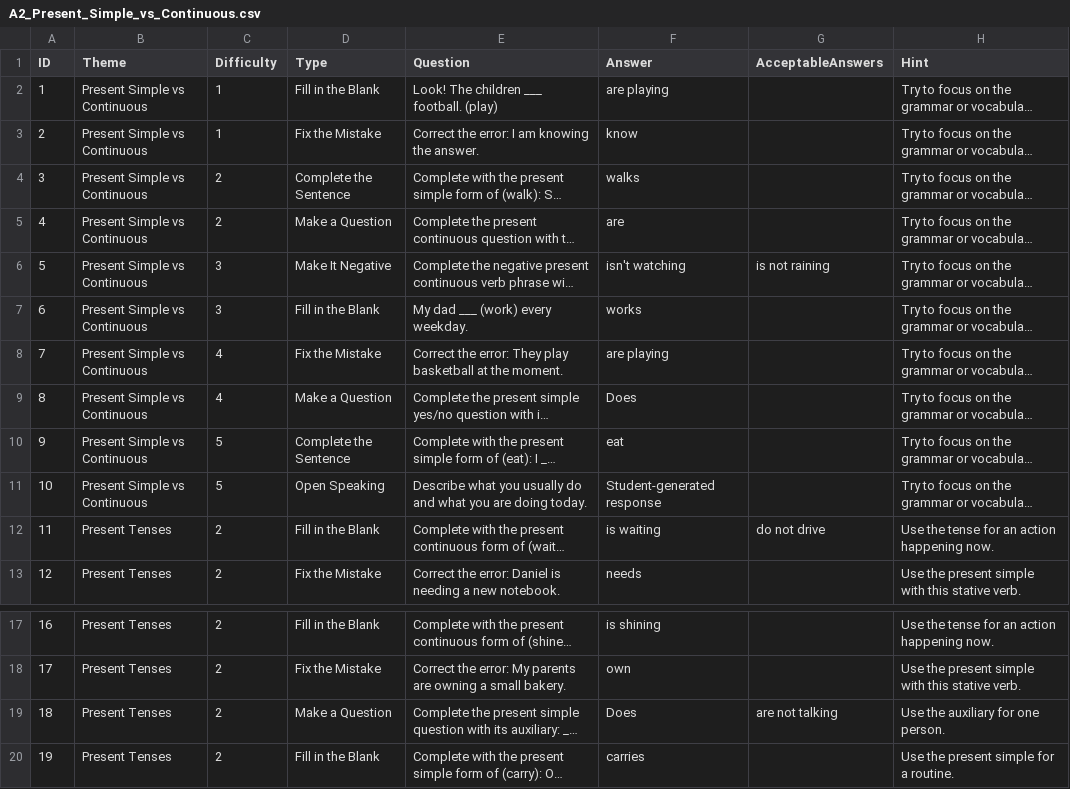
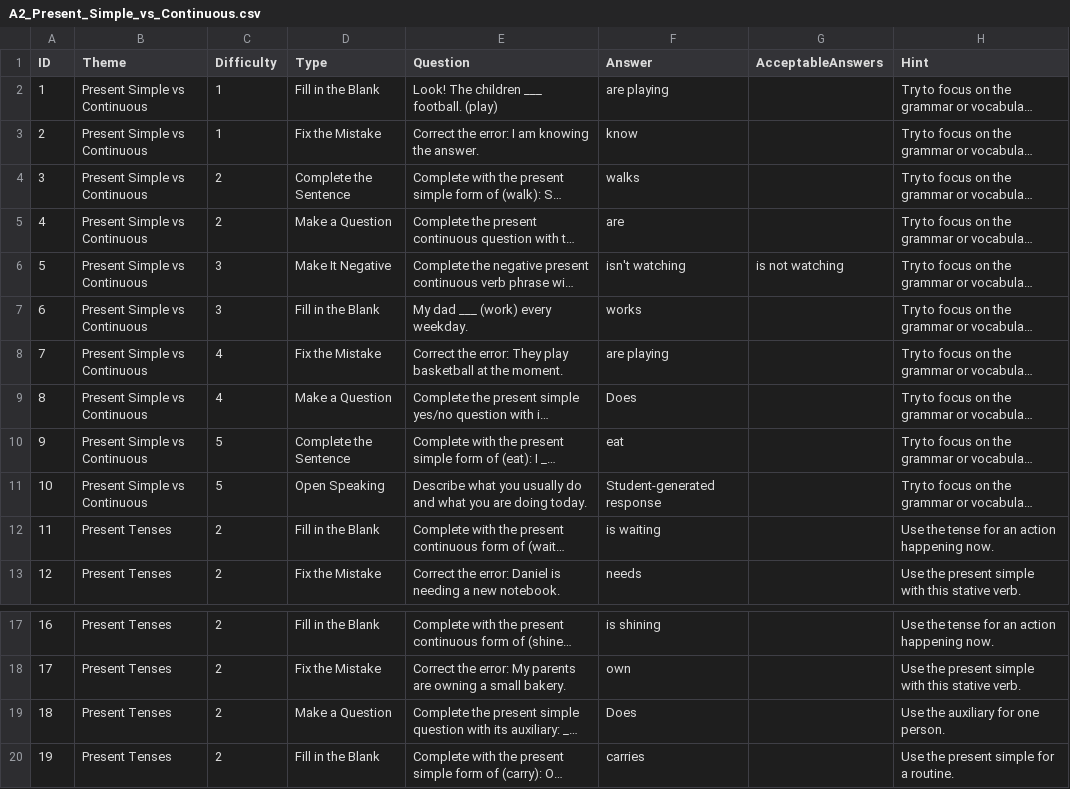
Before and after one commit to stephenfagen/english-quest, a CSV file: A2_Present_Simple_vs_Continuous.csv, drawn as a sheet; only a part is shown, gaps mark what is left out; long unchanged cells end in …; the diff names each change by its address in the sheet, - before the commit and + after, or states it on an @@ line.

Commit message:
Curate valid alternative answers

```diff
--- a/A2_Present_Simple_vs_Continuous.csv
+++ b/A2_Present_Simple_vs_Continuous.csv
-G6 (AcceptableAnswers): is not raining
+G6 (AcceptableAnswers): is not watching
-G12 (AcceptableAnswers): do not drive
+G12 (AcceptableAnswers): (empty)
-G19 (AcceptableAnswers): are not talking
+G19 (AcceptableAnswers): (empty)
```
